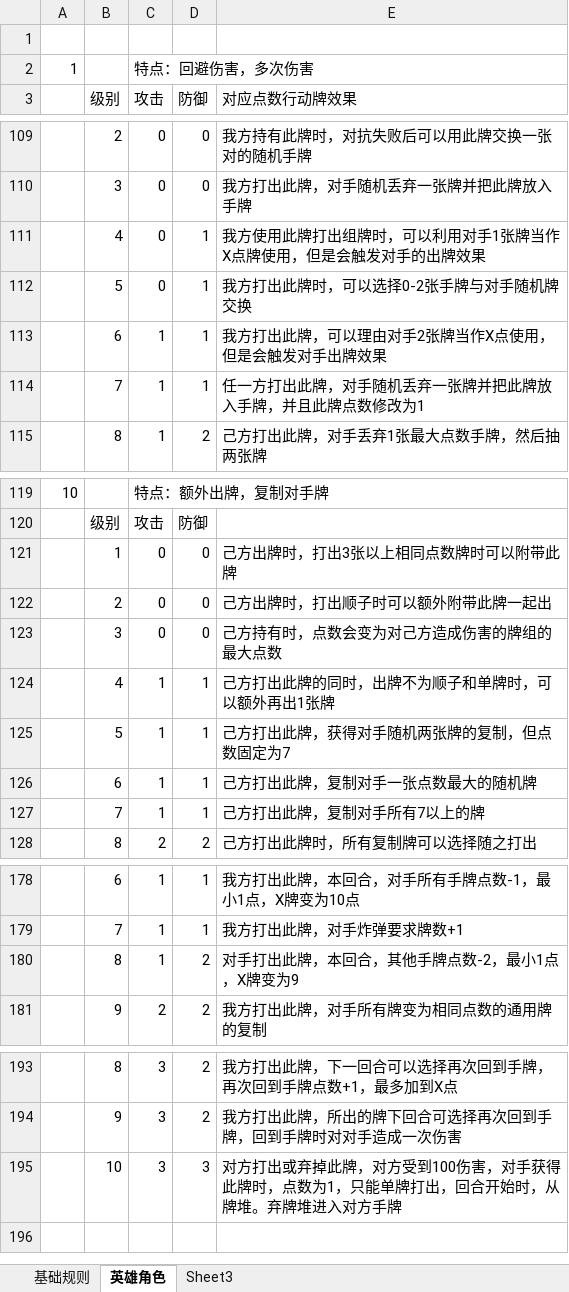
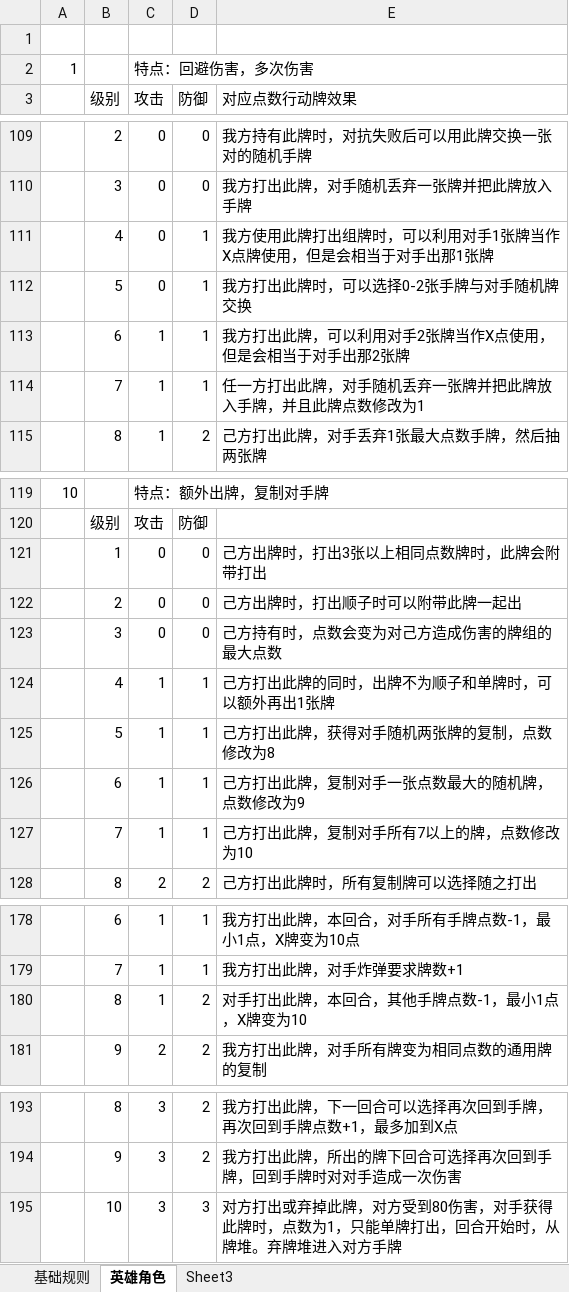
Before and after one commit to tyrdom/akkalearn, an Excel workbook: akkalearn/cardgame.xlsx, sheet 英雄角色, drawn as a sheet; only a part is shown, gaps mark what is left out; values as stored, in another font and other column widths than the file's, no borders; the diff covers the shown part only; the diff names each change by its address in the sheet, - before the commit and + after, or states it on an @@ line.

```diff
--- a/akkalearn/cardgame.xlsx (sheet 英雄角色)
+++ b/akkalearn/cardgame.xlsx (sheet 英雄角色)
-E111 (对应点数行动牌效果): 我方使用此牌打出组牌时，可以利用对手1张牌当作X点牌使用，但是会触发对手的出牌效果
+E111 (对应点数行动牌效果): 我方使用此牌打出组牌时，可以利用对手1张牌当作X点牌使用，但是会相当于对手出那1张牌
-E113 (对应点数行动牌效果): 我方打出此牌，可以理由对手2张牌当作X点使用，但是会触发对手出牌效果
+E113 (对应点数行动牌效果): 我方打出此牌，可以利用对手2张牌当作X点使用，但是会相当于对手出那2张牌
-E121 (对应点数行动牌效果): 己方出牌时，打出3张以上相同点数牌时可以附带此牌
+E121 (对应点数行动牌效果): 己方出牌时，打出3张以上相同点数牌时，此牌会附带打出
-E122 (对应点数行动牌效果): 己方出牌时，打出顺子时可以额外附带此牌一起出
+E122 (对应点数行动牌效果): 己方出牌时，打出顺子时可以附带此牌一起出
-E125 (对应点数行动牌效果): 己方打出此牌，获得对手随机两张牌的复制，但点数固定为7
+E125 (对应点数行动牌效果): 己方打出此牌，获得对手随机两张牌的复制，点数修改为8
-E126 (对应点数行动牌效果): 己方打出此牌，复制对手一张点数最大的随机牌
+E126 (对应点数行动牌效果): 己方打出此牌，复制对手一张点数最大的随机牌，点数修改为9
-E127 (对应点数行动牌效果): 己方打出此牌，复制对手所有7以上的牌
+E127 (对应点数行动牌效果): 己方打出此牌，复制对手所有7以上的牌，点数修改为10
-E180 (对应点数行动牌效果): 对手打出此牌，本回合，其他手牌点数-2，最小1点，X牌变为9
+E180 (对应点数行动牌效果): 对手打出此牌，本回合，其他手牌点数-1，最小1点，X牌变为10
-E195 (对应点数行动牌效果): …对方受到100伤害，对…
+E195 (对应点数行动牌效果): …对方受到80伤害，对…
```
Also changed, not shown: 2 added rows, 2 removed rows and 15 edited cells elsewhere in this sheet, sheet 基础规则.
